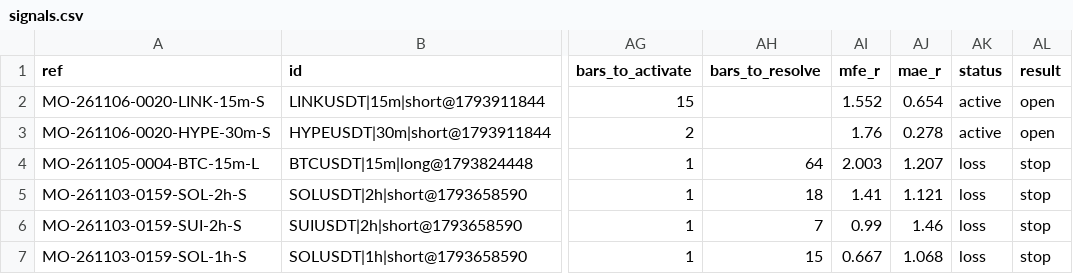
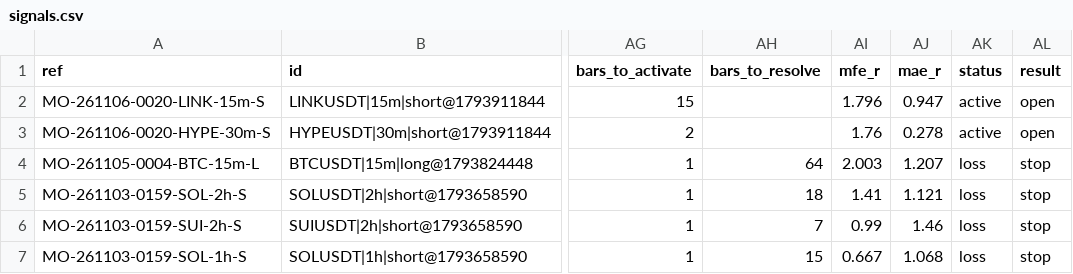
Before and after one commit to msmadanni88/market-observatory, a CSV file: brief/signals.csv, drawn as a sheet; only a part is shown, gaps mark what is left out; the diff names each change by its address in the sheet, - before the commit and + after, or states it on an @@ line.

```diff
--- a/brief/signals.csv
+++ b/brief/signals.csv
-AI2 (mfe_r): 1.552
+AI2 (mfe_r): 1.796
-AJ2 (mae_r): 0.654
+AJ2 (mae_r): 0.947
```
Also changed, not shown: 3 other files.
